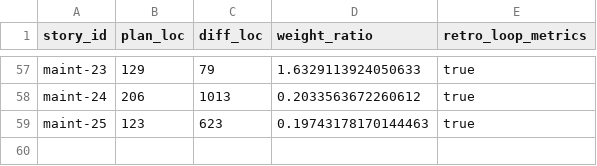
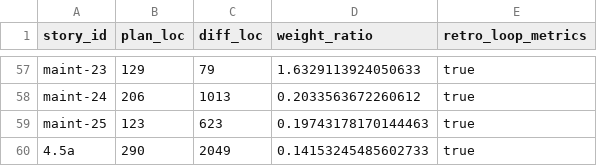
Before and after one commit to xavierbriand/accounting, a CSV file: docs/metrics/loop.csv, drawn as a sheet; only a part is shown, gaps mark what is left out; the diff names each change by its address in the sheet, - before the commit and + after, or states it on an @@ line.

```diff
--- a/docs/metrics/loop.csv
+++ b/docs/metrics/loop.csv
+row 60: 4.5a | 290 | 2049 | 0.14153245485602733 | true
```
Also changed, not shown: 5 other files.
